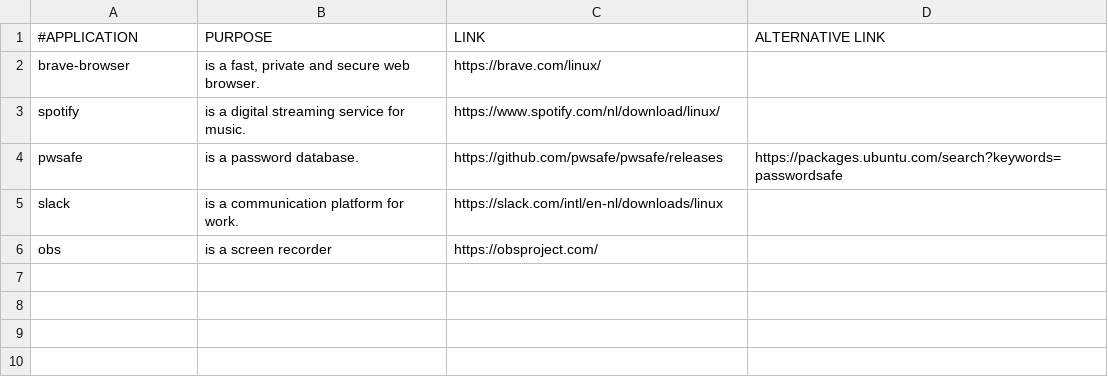
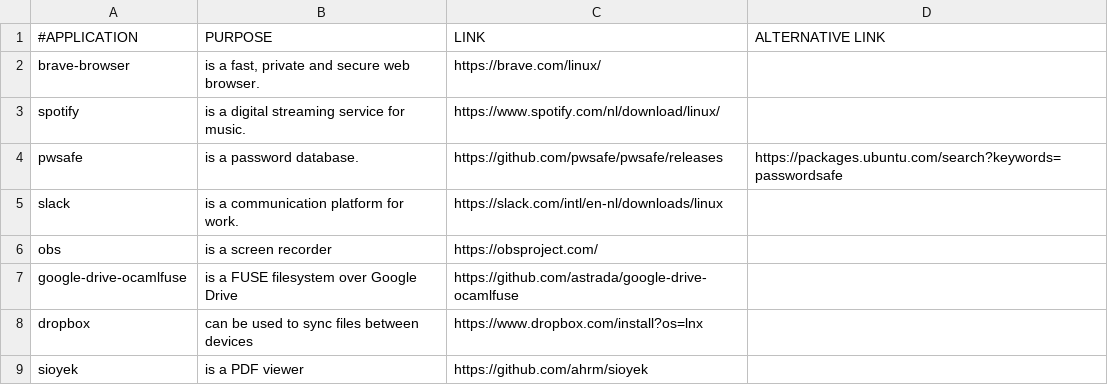
Before and after one commit to yannickperrenet/iscripts, a CSV file: manual-progs.csv, drawn as a sheet.

Commit message:
Add progs
PDF managing tools
FUSE for dropbox and GDrive

```diff
--- a/manual-progs.csv
+++ b/manual-progs.csv
@@ -6 +6,4 @@ slack,"is a communication platform for work.","https://slack.com/intl/en-nl/down
 obs,"is a screen recorder","https://obsproject.com/"
+google-drive-ocamlfuse,"is a FUSE filesystem over Google Drive","https://github.com/astrada/google-drive-ocamlfuse"
+dropbox,"can be used to sync files between devices","https://www.dropbox.com/install?os=lnx"
+sioyek,"is a PDF viewer","https://github.com/ahrm/sioyek"
```
Also changed, not shown: progs.csv.
